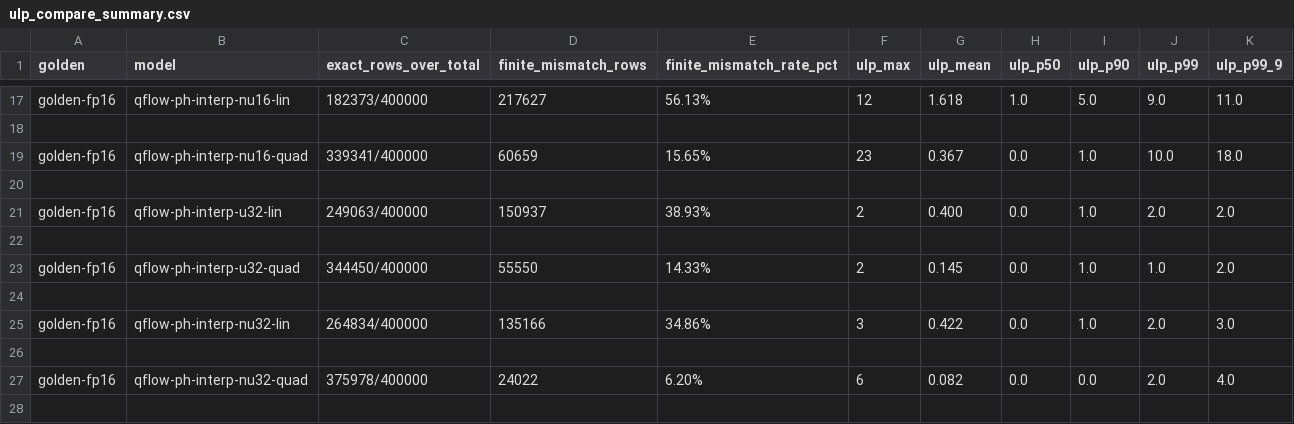
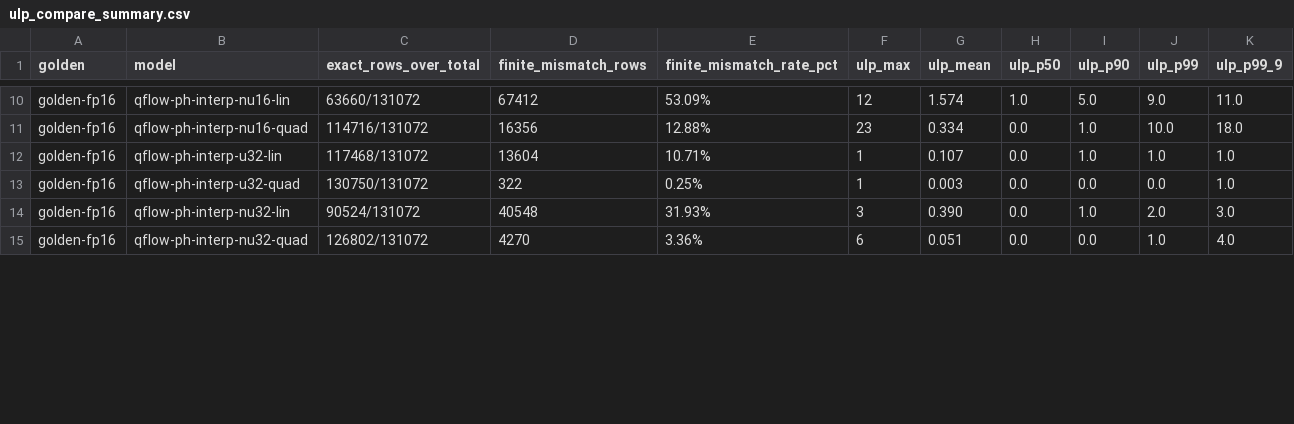
Before and after one commit to band419/sfu, a CSV file: simulation/vectors/ulp_compare_summary.csv, drawn as a sheet; only a part is shown, gaps mark what is left out; removed rows and columns are numbered as before the commit, all else as after; the diff covers the shown part only; the diff names each change by its address in the sheet, - before the commit and + after, or states it on an @@ line.

```diff
--- a/simulation/vectors/ulp_compare_summary.csv
+++ b/simulation/vectors/ulp_compare_summary.csv
-C10 (exact_rows_over_total): 182373/400000
+C10 (exact_rows_over_total): 63660/131072
-D10 (finite_mismatch_rows): 217627
+D10 (finite_mismatch_rows): 67412
-E10 (finite_mismatch_rate_pct): 56.13%
+E10 (finite_mismatch_rate_pct): 53.09%
-G10 (ulp_mean): 1.618
+G10 (ulp_mean): 1.574
-row 18: (empty)
-C11 (exact_rows_over_total): 339341/400000
+C11 (exact_rows_over_total): 114716/131072
-D11 (finite_mismatch_rows): 60659
+D11 (finite_mismatch_rows): 16356
-E11 (finite_mismatch_rate_pct): 15.65%
+E11 (finite_mismatch_rate_pct): 12.88%
-G11 (ulp_mean): 0.367
+G11 (ulp_mean): 0.334
-row 20: (empty)
-row 21: golden-fp16 | qflow-ph-interp-u32-lin | 249063/400000 | 150937 | 38.93% | 2 | 0.400 | 0.0 | 1.0 | 2.0 | 2.0
-row 22: (empty)
-B12 (model): qflow-ph-interp-u32-quad
+B12 (model): qflow-ph-interp-u32-lin
-C12 (exact_rows_over_total): 344450/400000
+C12 (exact_rows_over_total): 117468/131072
-D12 (finite_mismatch_rows): 55550
+D12 (finite_mismatch_rows): 13604
-E12 (finite_mismatch_rate_pct): 14.33%
+E12 (finite_mismatch_rate_pct): 10.71%
-F12 (ulp_max): 2
+F12 (ulp_max): 1
-G12 (ulp_mean): 0.145
+G12 (ulp_mean): 0.107
-K12 (ulp_p99_9): 2.0
+K12 (ulp_p99_9): 1.0
-row 13: (empty)
+row 13: golden-fp16 | qflow-ph-interp-u32-quad | 130750/131072 | 322 | 0.25% | 1 | 0.003 | 0.0 | 0.0 | 0.0 | 1.0
-C14 (exact_rows_over_total): 264834/400000
+C14 (exact_rows_over_total): 90524/131072
-D14 (finite_mismatch_rows): 135166
+D14 (finite_mismatch_rows): 40548
-E14 (finite_mismatch_rate_pct): 34.86%
+E14 (finite_mismatch_rate_pct): 31.93%
-G14 (ulp_mean): 0.422
+G14 (ulp_mean): 0.390
-row 26: (empty)
-C15 (exact_rows_over_total): 375978/400000
+C15 (exact_rows_over_total): 126802/131072
-D15 (finite_mismatch_rows): 24022
+D15 (finite_mismatch_rows): 4270
-E15 (finite_mismatch_rate_pct): 6.20%
+E15 (finite_mismatch_rate_pct): 3.36%
-G15 (ulp_mean): 0.082
+G15 (ulp_mean): 0.051
-J15 (ulp_p99): 2.0
+J15 (ulp_p99): 1.0
-row 28: (empty)
```
Also changed, not shown: 14 removed rows and 109 edited cells elsewhere in this file, 19 other files.
